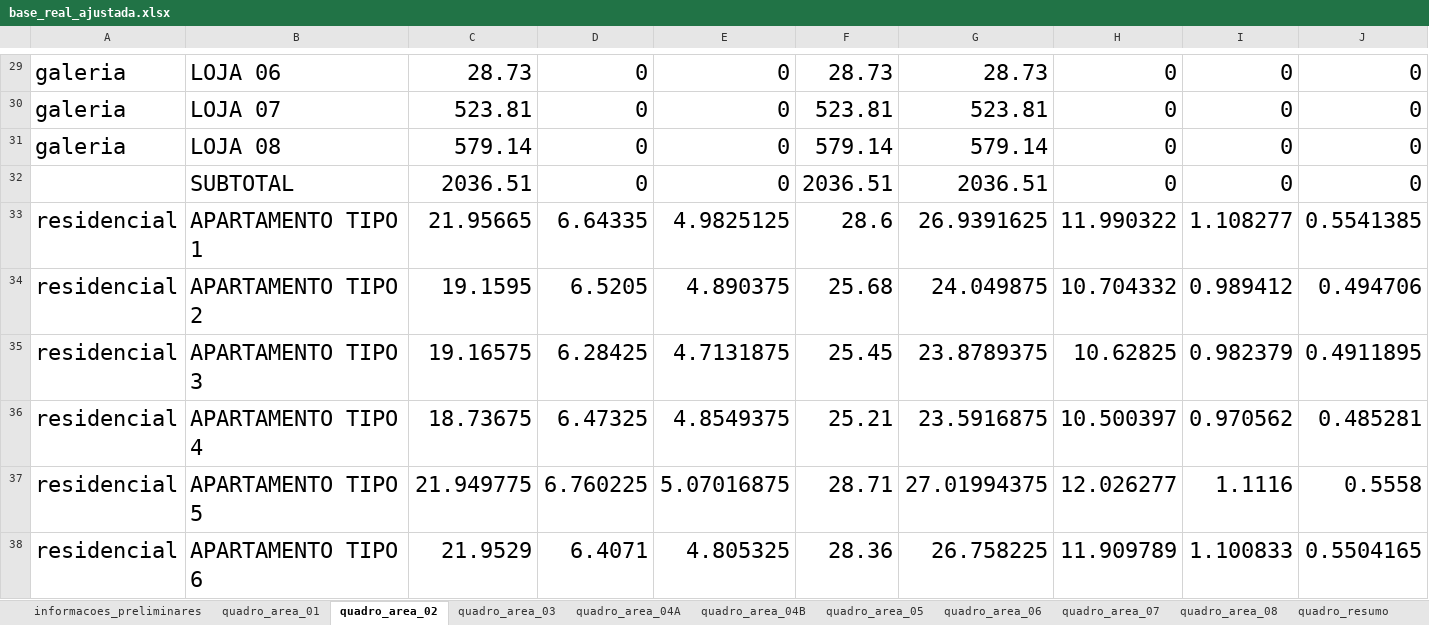
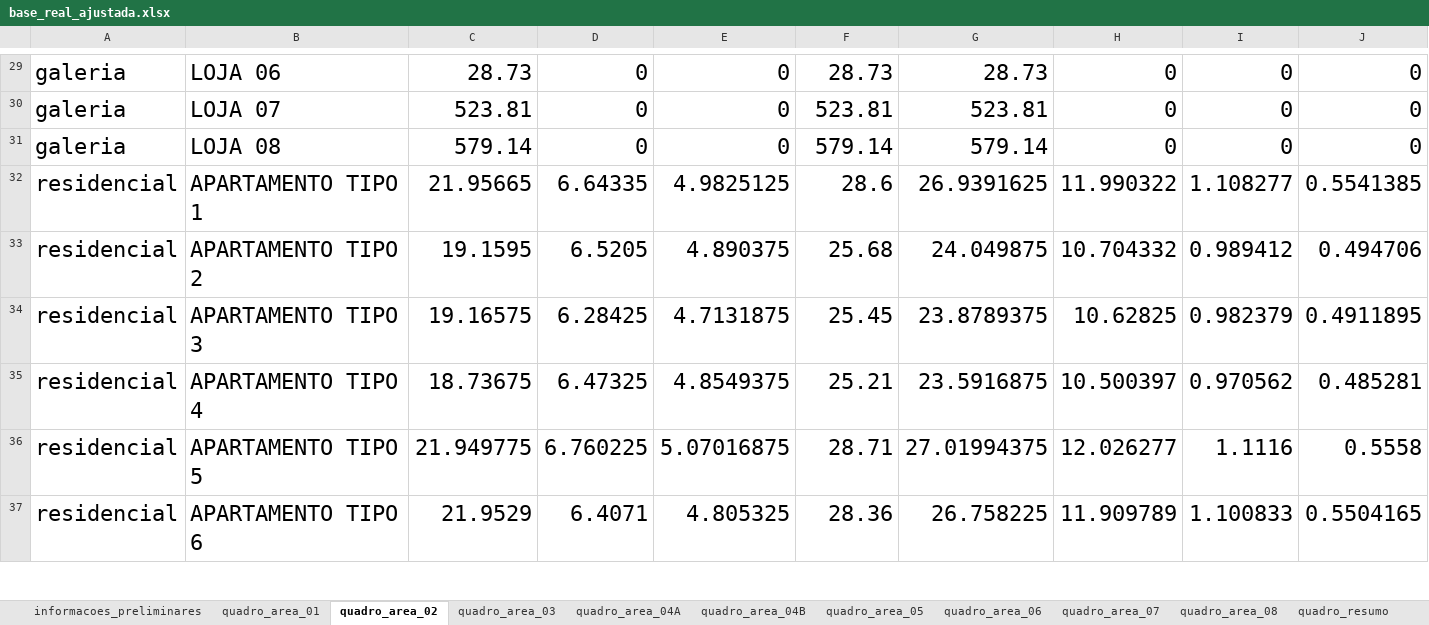
Before and after one commit to alceunascimento/cri, an Excel workbook: pre_cri/base_real_ajustada.xlsx, sheet quadro_area_02, drawn as a sheet; only a part is shown, gaps mark what is left out; values as stored, in another font and other column widths than the file's, no borders; rows hold the shown columns only; the diff names each change by its address in the sheet, - before the commit and + after, or states it on an @@ line.

```diff
--- a/pre_cri/base_real_ajustada.xlsx (sheet quadro_area_02)
+++ b/pre_cri/base_real_ajustada.xlsx (sheet quadro_area_02)
-row 32:  | SUBTOTAL | 2036.51 | 0 | 0 | 2036.51 | 2036.51 | 0 | 0 | 0
```
Also changed, not shown: sheet quadro_area_01, sheet quadro_area_05, 7 other files.
